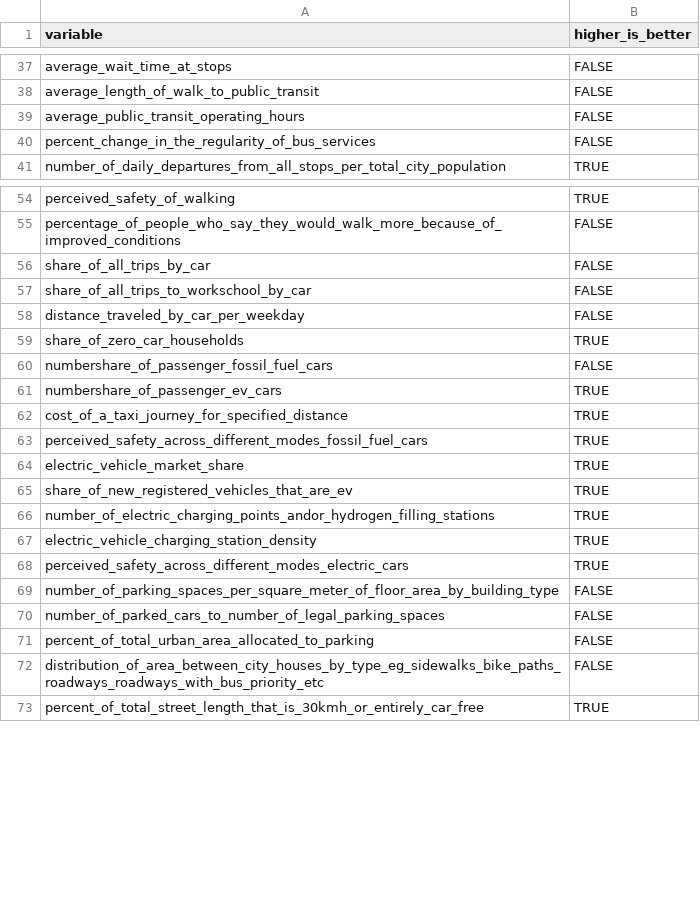
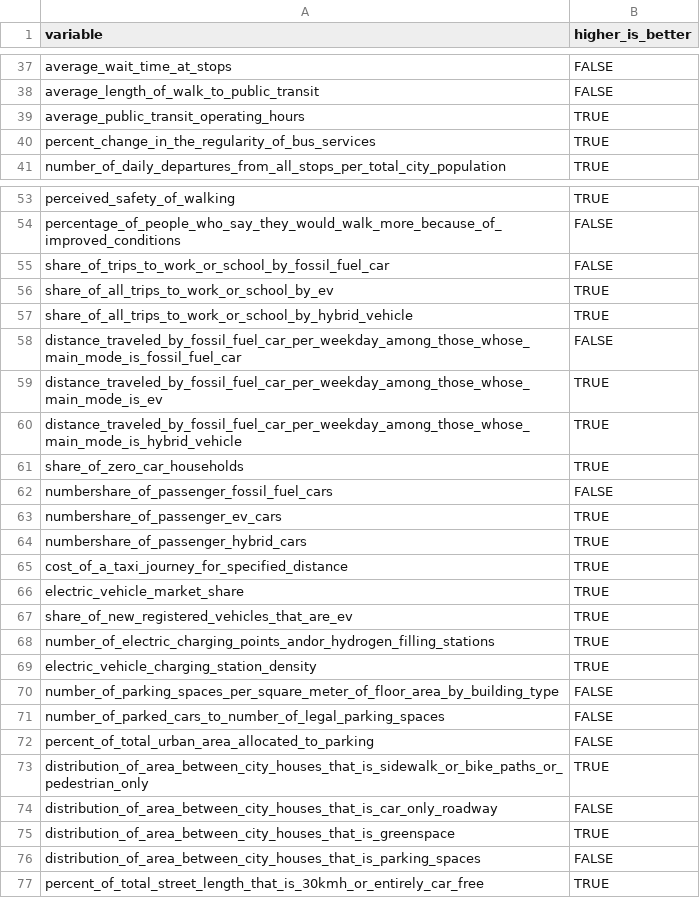
Before and after one commit to kimberlykreiss/sustainable_mobility_index_LTU, a CSV file: list_of_vars.csv, drawn as a sheet; only a part is shown, gaps mark what is left out; the diff covers the shown part only.

Commit message:
updating to reflect the changes to synthetic data and also updating list_of_vars for the higher_is_better flag

```diff
--- a/list_of_vars.csv
+++ b/list_of_vars.csv
@@ -38,4 +38,4 @@ average_wait_time_at_stops,FALSE
 average_length_of_walk_to_public_transit,FALSE
-average_public_transit_operating_hours,FALSE
-percent_change_in_the_regularity_of_bus_services,FALSE
+average_public_transit_operating_hours,TRUE
+percent_change_in_the_regularity_of_bus_services,TRUE
 number_of_daily_departures_from_all_stops_per_total_city_population,TRUE
@@ -55,5 +54,8 @@ perceived_safety_of_walking,TRUE
 percentage_of_people_who_say_they_would_walk_more_because_of_improved_conditions,FALSE
-share_of_all_trips_by_car,FALSE
-share_of_all_trips_to_workschool_by_car,FALSE
-distance_traveled_by_car_per_weekday,FALSE
+share_of_trips_to_work_or_school_by_fossil_fuel_car,FALSE
+share_of_all_trips_to_work_or_school_by_ev,TRUE
+share_of_all_trips_to_work_or_school_by_hybrid_vehicle,TRUE
+distance_traveled_by_fossil_fuel_car_per_weekday_among_those_whose_main_mode_is_fossil_fuel_car,FALSE
+distance_traveled_by_fossil_fuel_car_per_weekday_among_those_whose_main_mode_is_ev,TRUE
+distance_traveled_by_fossil_fuel_car_per_weekday_among_those_whose_main_mode_is_hybrid_vehicle,TRUE
 share_of_zero_car_households,TRUE
@@ -61,4 +63,4 @@ numbershare_of_passenger_fossil_fuel_cars,FALSE
 numbershare_of_passenger_ev_cars,TRUE
+numbershare_of_passenger_hybrid_cars,TRUE
 cost_of_a_taxi_journey_for_specified_distance,TRUE
-perceived_safety_across_different_modes_fossil_fuel_cars,TRUE
 electric_vehicle_market_share,TRUE
@@ -67,3 +69,2 @@ number_of_electric_charging_points_andor_hydrogen_filling_stations,TRUE
 electric_vehicle_charging_station_density,TRUE
-perceived_safety_across_different_modes_electric_cars,TRUE
 number_of_parking_spaces_per_square_meter_of_floor_area_by_building_type,FALSE
@@ -71,3 +72,6 @@ number_of_parked_cars_to_number_of_legal_parking_spaces,FALSE
 percent_of_total_urban_area_allocated_to_parking,FALSE
-distribution_of_area_between_city_houses_by_type_eg_sidewalks_bike_paths_roadways_roadways_with_bus_priority_etc,FALSE
+distribution_of_area_between_city_houses_that_is_sidewalk_or_bike_paths_or_pedestrian_only,TRUE
+distribution_of_area_between_city_houses_that_is_car_only_roadway,FALSE
+distribution_of_area_between_city_houses_that_is_greenspace,TRUE
+distribution_of_area_between_city_houses_that_is_parking_spaces,FALSE
 percent_of_total_street_length_that_is_30kmh_or_entirely_car_free,TRUE
```
Also changed, not shown: 1 removed row and 7 edited cells elsewhere in this file, 1 other file.
